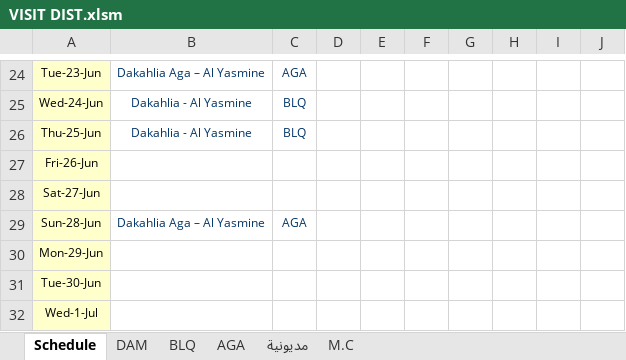
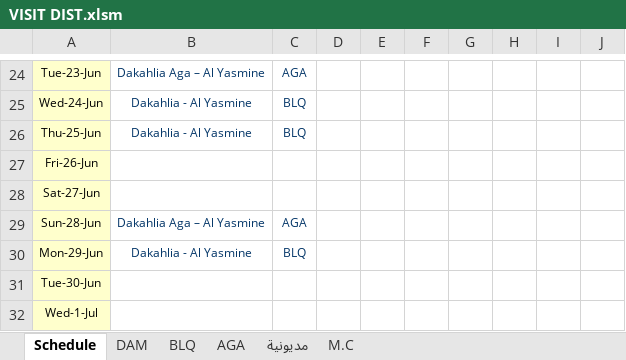
Before and after one commit to 01012286084a-cmd/visit-automation, an Excel workbook: data/VISIT DIST.xlsm, sheet Schedule, drawn as a sheet; only a part is shown, gaps mark what is left out; values as stored, in another font and other column widths than the file's, no borders; conditional formats not drawn; the diff names each change by its address in the sheet, - before the commit and + after, or states it on an @@ line.

```diff
--- a/data/VISIT DIST.xlsm (sheet Schedule)
+++ b/data/VISIT DIST.xlsm (sheet Schedule)
-B30: (empty)
+B30: Dakahlia - Al Yasmine
-C30: (empty)
+C30: BLQ
```
Also changed, not shown: sheet M.C, sheet DAM, sheet BLQ, sheet مديونية, sheet AGA, formulas that keep their value, charts or pictures.
